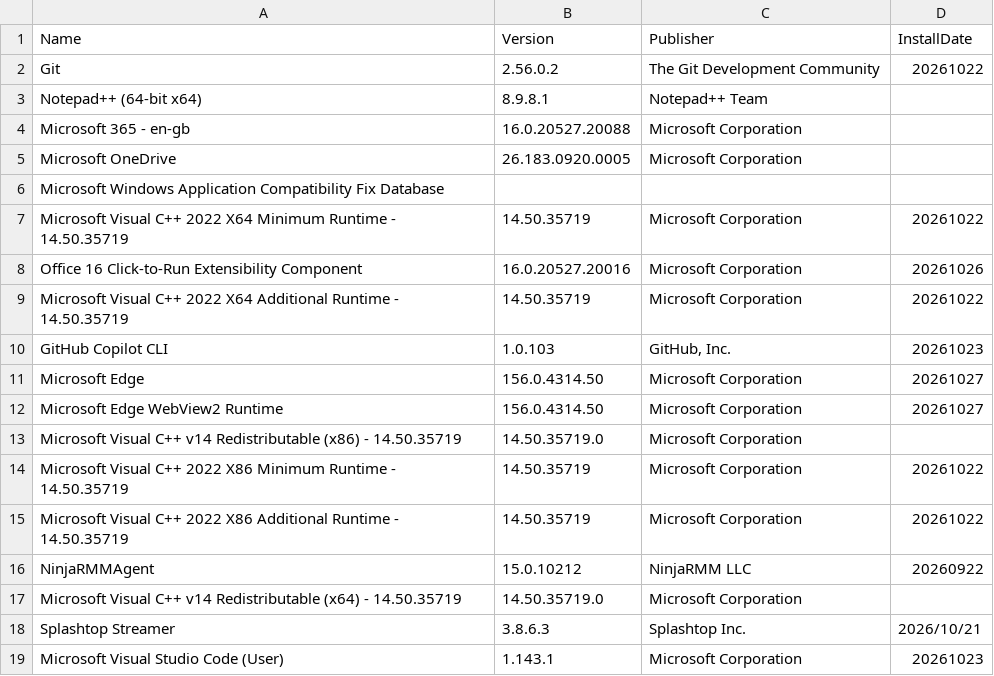
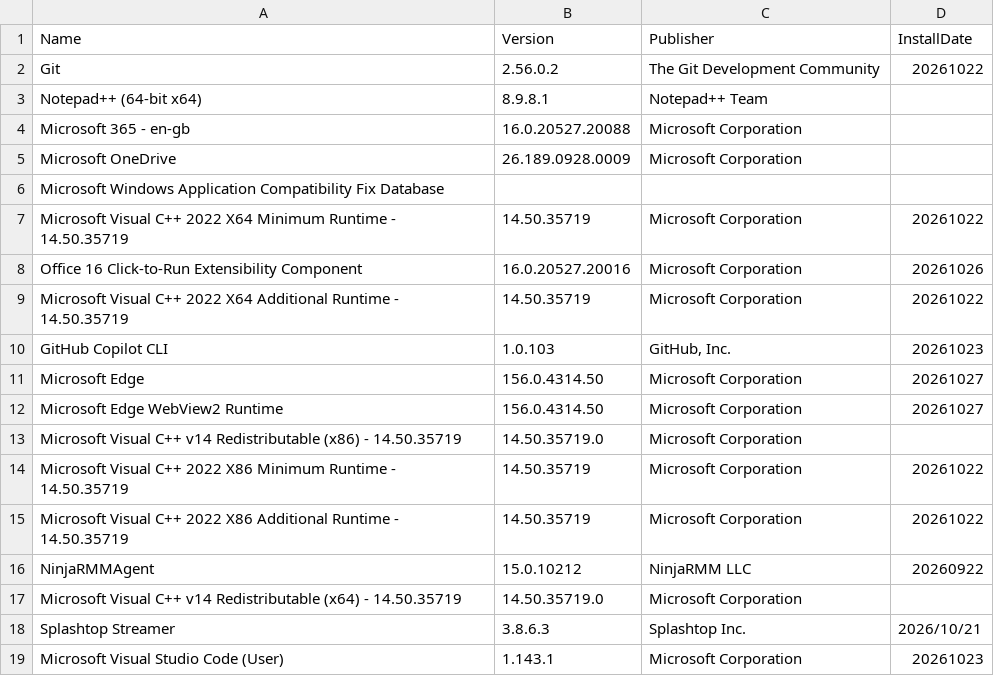
Before and after one commit to noemifavilli/Build-Review, a CSV file: ThirdPartyData.csv, drawn as a sheet.

```diff
--- a/ThirdPartyData.csv
+++ b/ThirdPartyData.csv
@@ -4,3 +4,3 @@
 "Microsoft 365 - en-gb","16.0.20527.20088","Microsoft Corporation",
-"Microsoft OneDrive","26.183.0920.0005","Microsoft Corporation",
+"Microsoft OneDrive","26.189.0928.0009","Microsoft Corporation",
 "Microsoft Windows Application Compatibility Fix Database",,,
```
Also changed, not shown: BuildReviewResults.csv, OpenPorts.csv.
